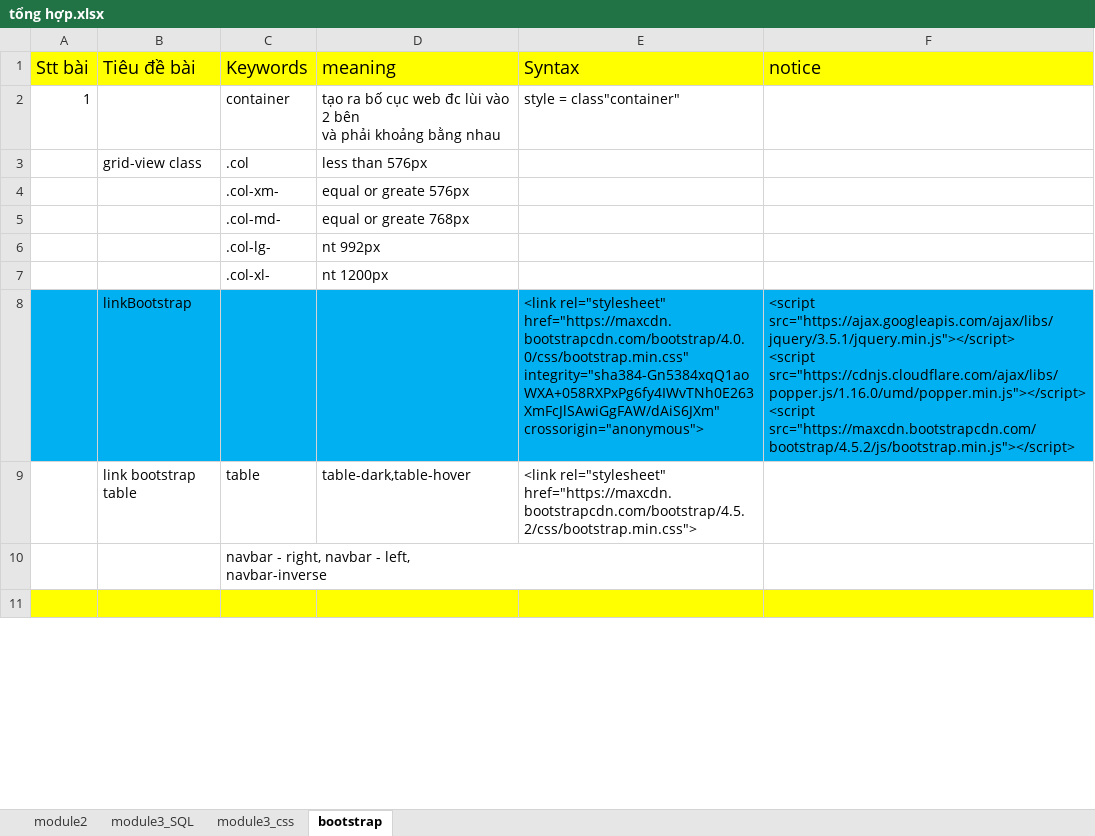
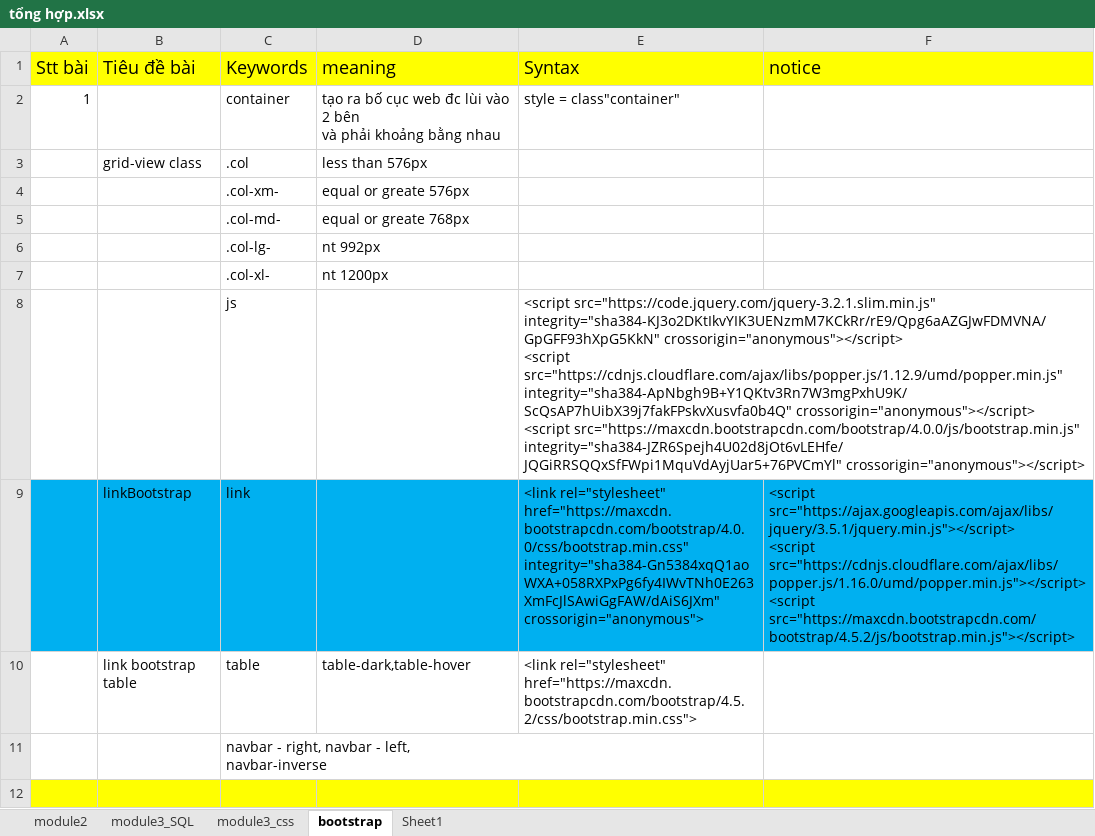
Before and after one commit to vanpersieyolo/module3, an Excel workbook: tổng hợp.xlsx, sheet bootstrap, drawn as a sheet; only a part is shown; values as stored, in another font and other column widths than the file's, no borders; addresses are those after the commit; ↵ is a line break in a cell; the diff names each change by its address in the sheet, - before the commit and + after, or states it on an @@ line.

```diff
--- a/tổng hợp.xlsx (sheet bootstrap)
+++ b/tổng hợp.xlsx (sheet bootstrap)
+sheet tab: Sheet1
+row 8:  |  | js |  | <script src="https://code.jquery.com/jquery-3.2.1.slim.min.js" integrity="sha384-KJ3o2DKtIkvYIK3UENzmM7KCkRr/rE9/Qpg6aAZGJwFDMVNA/GpGFF93hXpG5KkN" crossorigin="anonymous"></script> ↵ <script src="https://cdnjs.cloudflare.com/ajax/libs/popper.js/1.12.9/umd/popper.min.js" integrity="sha384-ApNbgh9B+Y1QKtv3Rn7W3mgPxhU9K/ScQsAP7hUibX39j7fakFPskvXusvfa0b4Q" crossorigin="anonymous"></script> ↵ <script src="https://maxcdn.bootstrapcdn.com/bootstrap/4.0.0/js/bootstrap.min.js" integrity="sha384-JZR6Spejh4U02d8jOt6vLEHfe/JQGiRRSQQxSfFWpi1MquVdAyjUar5+76PVCmYl" crossorigin="anonymous"></script>
-C9 (Keywords): (empty)
+C9 (Keywords): link
```
Also changed, not shown: sheet module3_SQL, 8 other files.
